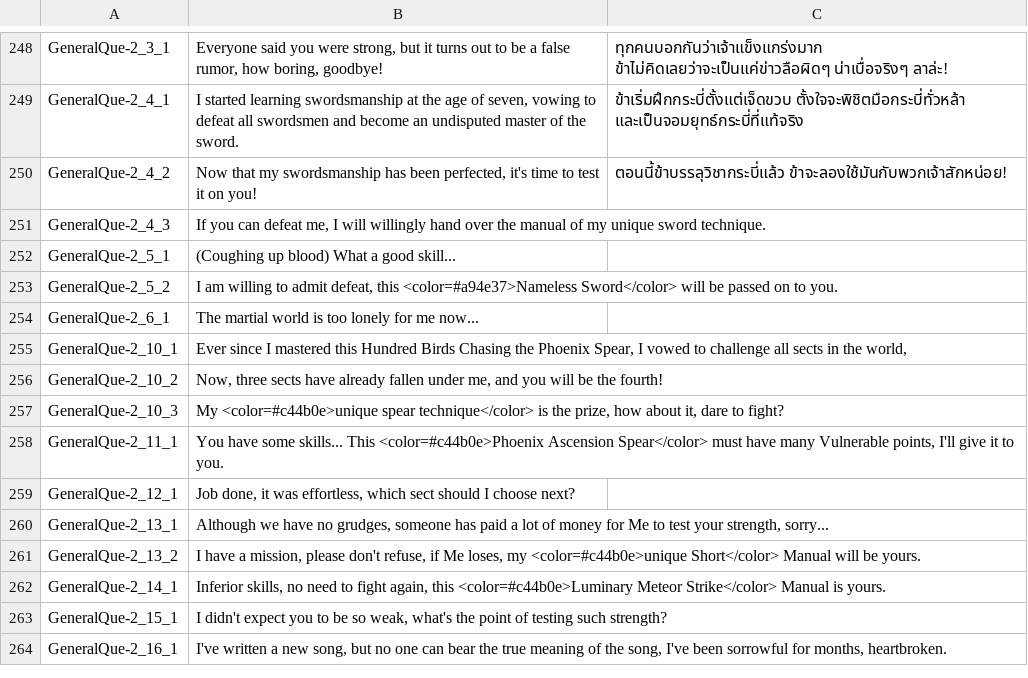
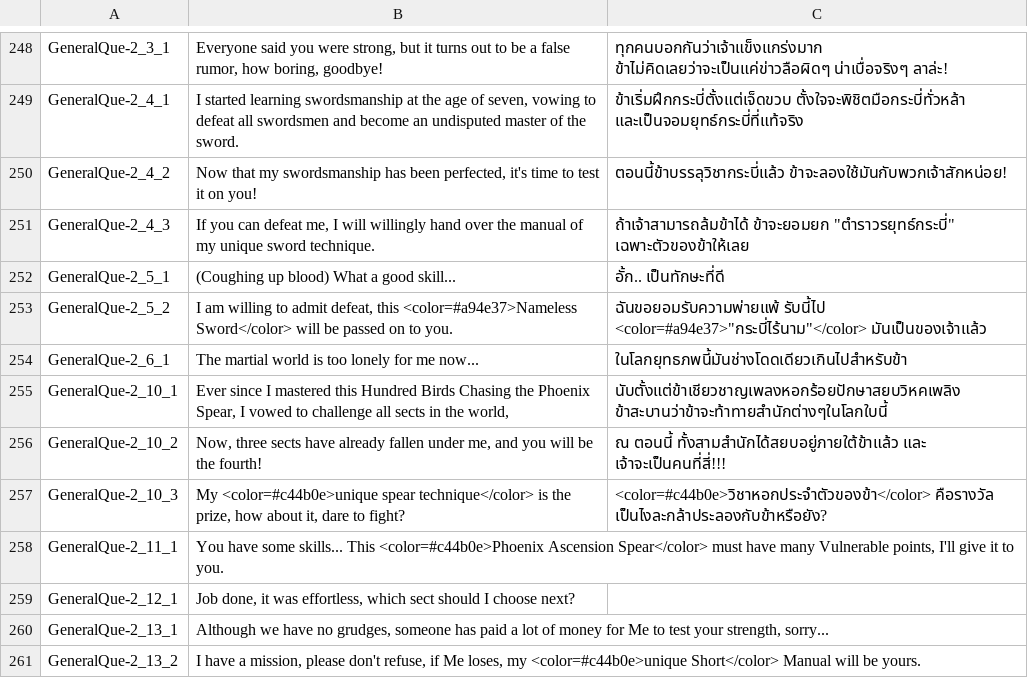
Before and after one commit to 1ookilo/WulinSH-TH, a CSV file: WulinPy/GenerateCSVtoXSLX/csv_input/本地化数据_DLC1_剧情NoCode.csv, drawn as a sheet; only a part is shown, gaps mark what is left out; the shorter side is filled out with more unchanged rows.

```diff
--- a/WulinPy/GenerateCSVtoXSLX/csv_input/本地化数据_DLC1_剧情NoCode.csv
+++ b/WulinPy/GenerateCSVtoXSLX/csv_input/本地化数据_DLC1_剧情NoCode.csv
@@ -250,9 +250,9 @@ GeneralQue-2_4_1,"I started learning swordsmanship at the age of seven, vowing t
 GeneralQue-2_4_2,"Now that my swordsmanship has been perfected, it's time to test it on you!",ตอนนี้ข้าบรรลุวิชากระบี่แล้ว ข้าจะลองใช้มันกับพวกเจ้าสักหน่อย!
-GeneralQue-2_4_3,"If you can defeat me, I will willingly hand over the manual of my unique sword technique."
-GeneralQue-2_5_1,(Coughing up blood) What a good skill...
-GeneralQue-2_5_2,"I am willing to admit defeat, this <color=#a94e37>Nameless Sword</color> will be passed on to you."
-GeneralQue-2_6_1,The martial world is too lonely for me now...
-GeneralQue-2_10_1,"Ever since I mastered this Hundred Birds Chasing the Phoenix Spear, I vowed to challenge all sects in the world,"
-GeneralQue-2_10_2,"Now, three sects have already fallen under me, and you will be the fourth!"
-GeneralQue-2_10_3,"My <color=#c44b0e>unique spear technique</color> is the prize, how about it, dare to fight?"
+GeneralQue-2_4_3,"If you can defeat me, I will willingly hand over the manual of my unique sword technique.","ถ้าเจ้าสามารถล้มข้าได้ ข้าจะยอมยก ""ตำราวรยุทธ์กระบี่"" เฉพาะตัวของข้าให้เลย"
+GeneralQue-2_5_1,(Coughing up blood) What a good skill...,อั้ก.. เป็นทักษะที่ดี
+GeneralQue-2_5_2,"I am willing to admit defeat, this <color=#a94e37>Nameless Sword</color> will be passed on to you.","ฉันขอยอมรับความพ่ายแพ้ รับนี้ไป <color=#a94e37>""กระบี่ไร้นาม""</color> มันเป็นของเจ้าแล้ว"
+GeneralQue-2_6_1,The martial world is too lonely for me now...,ในโลกยุทธภพนี้มันช่างโดดเดียวเกินไปสำหรับข้า
+GeneralQue-2_10_1,"Ever since I mastered this Hundred Birds Chasing the Phoenix Spear, I vowed to challenge all sects in the world,",นับตั้งแต่ข้าเชียวชาญเพลงหอกร้อยปักษาสยบวิหคเพลิง ข้าสะบานว่าข้าจะท้าทายสำนักต่างๆในโลกใบนี้
+GeneralQue-2_10_2,"Now, three sects have already fallen under me, and you will be the fourth!",ณ ตอนนี้ ทั้งสามสำนักได้สยบอยู่ภายใต้ข้าแล้ว และ เจ้าจะเป็นคนที่สี่!!!
+GeneralQue-2_10_3,"My <color=#c44b0e>unique spear technique</color> is the prize, how about it, dare to fight?",<color=#c44b0e>วิชาหอกประจำตัวของข้า</color> คือรางวัล เป็นไงละกล้าประลองกับข้าหรือยัง?
 GeneralQue-2_11_1,"You have some skills... This <color=#c44b0e>Phoenix Ascension Spear</color> must have many Vulnerable points, I'll give it to you."
```
